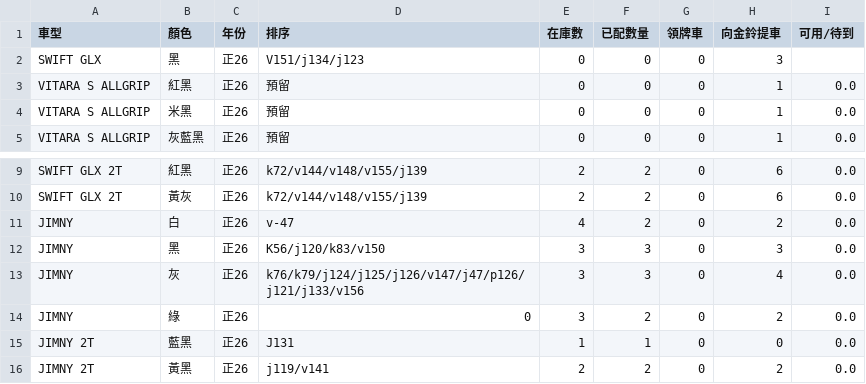
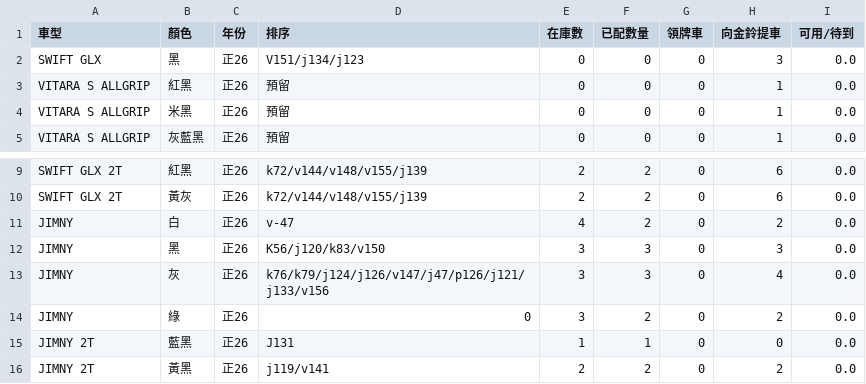
Before and after one commit to subarudms/suzuki-inventory, a CSV file: inventory.csv, drawn as a sheet; only a part is shown, gaps mark what is left out.

Commit message:
Update: 2026-07-24 09:33:29.735855

```diff
--- a/inventory.csv
+++ b/inventory.csv
@@ -1,3 +1,3 @@
 車型,顏色,年份,排序,在庫數,已配數量,領牌車,向金鈴提車,可用/待到
-SWIFT GLX,黑,正26,V151/j134/j123,0,0,0,3,
+SWIFT GLX,黑,正26,V151/j134/j123,0,0,0,3,0.0
 VITARA S ALLGRIP,紅黑,正26,預留,0,0,0,1,0.0
@@ -12,3 +12,3 @@ JIMNY,白,正26,v-47,4,2,0,2,0.0
 JIMNY,黑,正26,K56/j120/k83/v150,3,3,0,3,0.0
-JIMNY,灰,正26,k76/k79/j124/j125/j126/v147/j47/p126/j121/j133/v156,3,3,0,4,0.0
+JIMNY,灰,正26,k76/k79/j124/j126/v147/j47/p126/j121/j133/v156,3,3,0,4,0.0
 JIMNY,綠,正26,0,3,2,0,2,0.0
```
